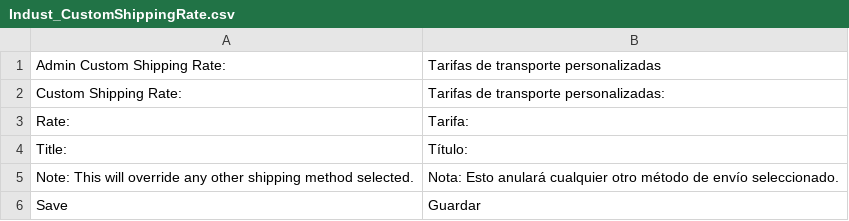
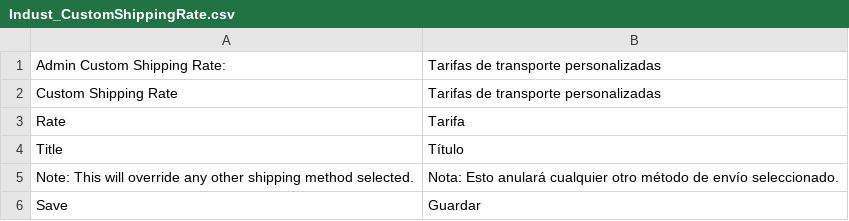
Before and after one commit to bippo/customshippingrate-magento, a CSV file: app/locale/es_ES/Indust_CustomShippingRate.csv, drawn as a sheet.

```diff
--- a/app/locale/es_ES/Indust_CustomShippingRate.csv
+++ b/app/locale/es_ES/Indust_CustomShippingRate.csv
@@ -1,5 +1,5 @@
 "Admin Custom Shipping Rate:","Tarifas de transporte personalizadas"
-"Custom Shipping Rate:","Tarifas de transporte personalizadas:"
-"Rate:","Tarifa:"
-"Title:","Título:"
+"Custom Shipping Rate","Tarifas de transporte personalizadas"
+"Rate","Tarifa"
+"Title","Título"
 "Note: This will override any other shipping method selected.","Nota: Esto anulará cualquier otro método de envío seleccionado."
```
Also changed, not shown: app/locale/de_DE/Indust_CustomShippingRate.csv, app/locale/en_US/Indust_CustomShippingRate.csv, 3 other files.
